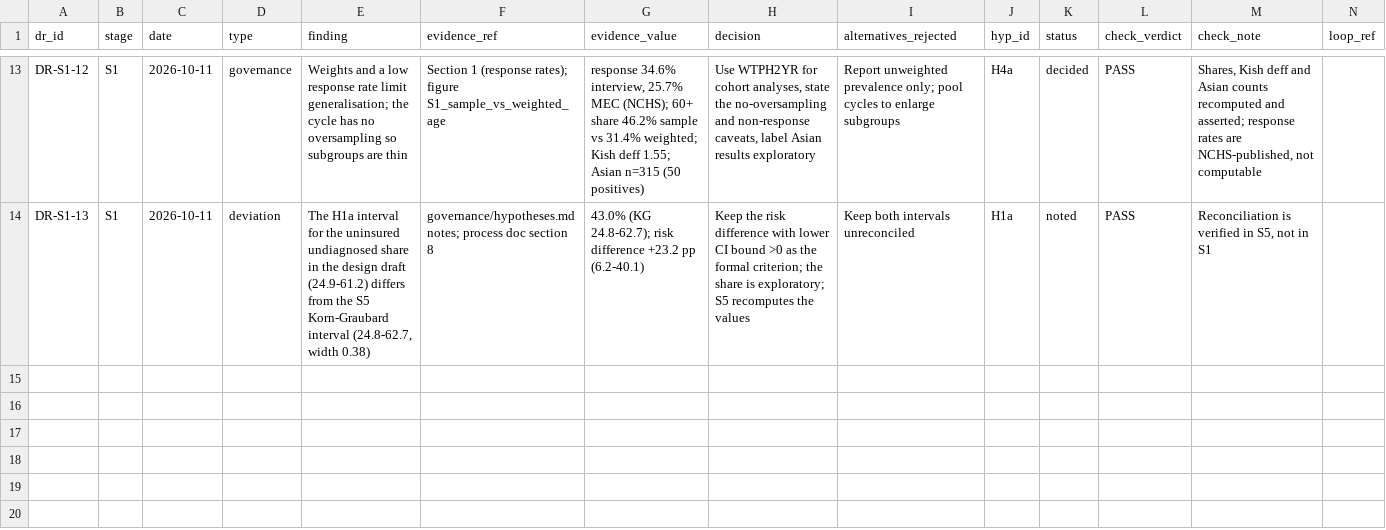
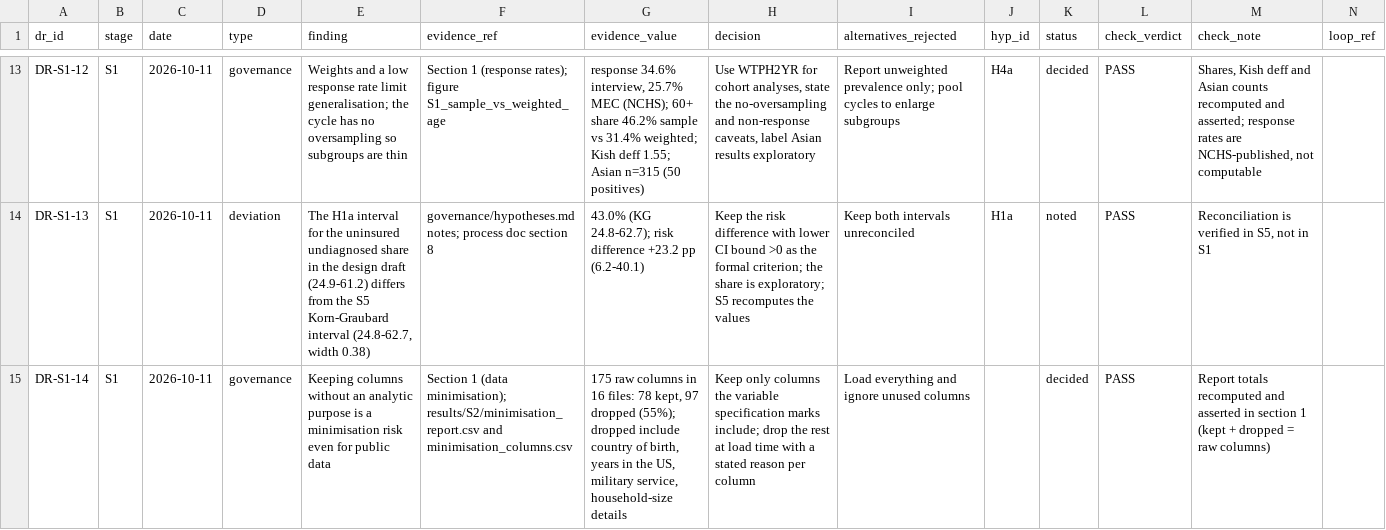
Before and after one commit to Wendystar0628/CA6003-Assignment, a CSV file: governance/register/S1.csv, drawn as a sheet; only a part is shown, gaps mark what is left out; rows hold the shown columns only; the diff names each change by its address in the sheet, - before the commit and + after, or states it on an @@ line.

```diff
--- a/governance/register/S1.csv
+++ b/governance/register/S1.csv
+row 15: DR-S1-14 | S1 | 2026-10-11 | governance | Keeping columns without an analytic purpose is a minimisation risk even for public data | Section 1 (data minimisation); results/S2/minimisation_report.csv and minimisation_columns.csv | 175 raw columns in 16 files: 78 kept, 97 dropped (55%); dropped include country of birth, years in the US, military service, household-size details | Keep only columns the variable specification marks include; drop the rest at load time with a stated reason per column | Load everything and ignore unused columns |  | decided | PASS | Report totals recomputed and asserted in section 1 (kept + dropped = raw columns)
```
Also changed, not shown: 4 other files.
